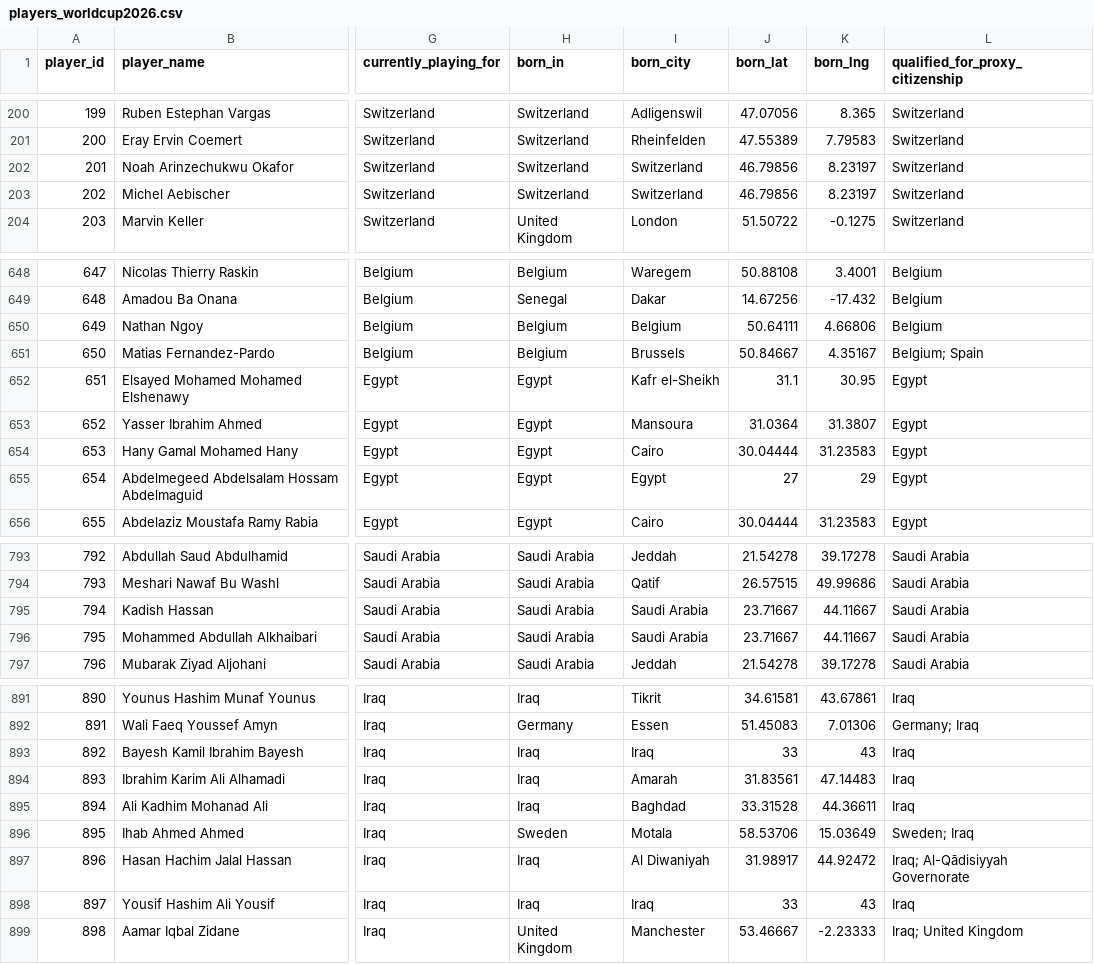
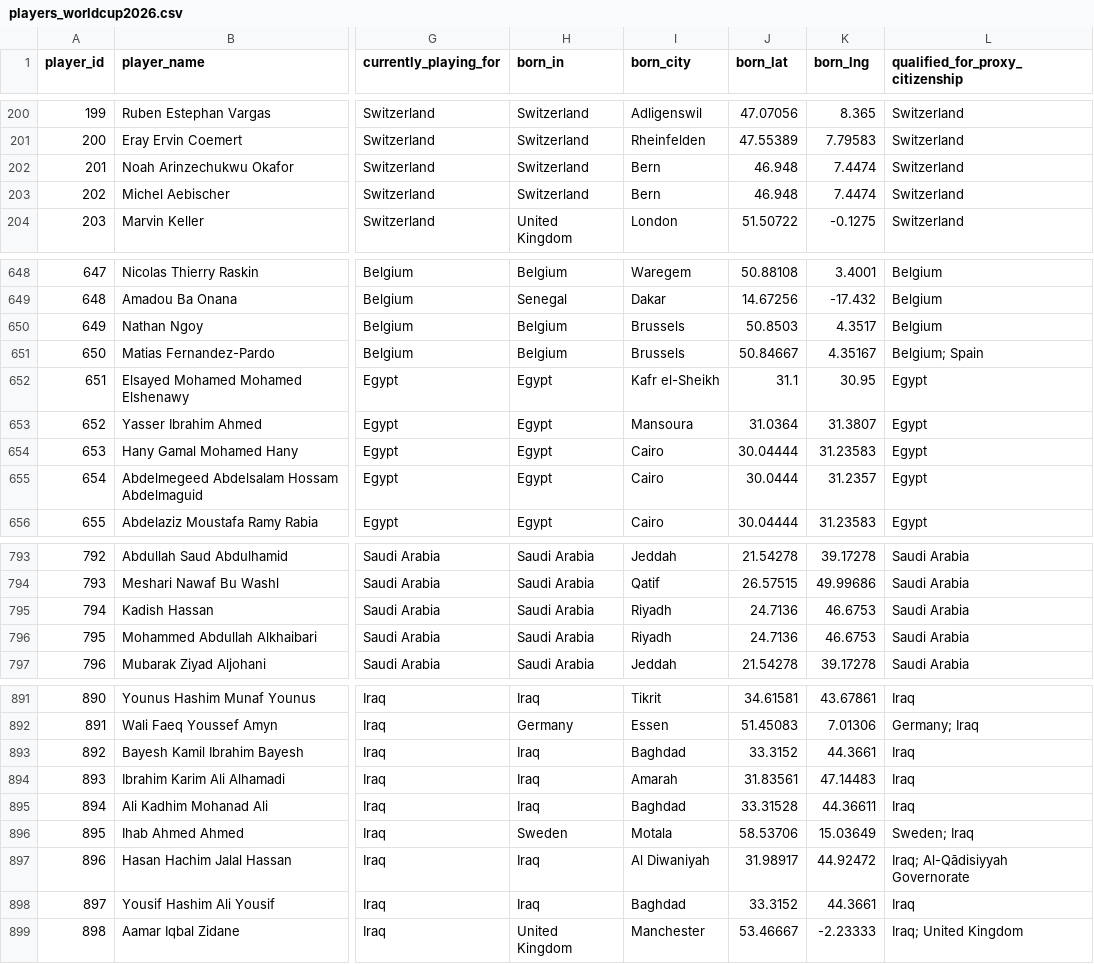
Before and after one commit to bntcurtis/worldly-cup, a CSV file: players_worldcup2026.csv, drawn as a sheet; only a part is shown, gaps mark what is left out; the diff covers the shown part only; the diff names each change by its address in the sheet, - before the commit and + after, or states it on an @@ line.

```diff
--- a/players_worldcup2026.csv
+++ b/players_worldcup2026.csv
-I202:I203 (born_city): Switzerland
+I202:I203 (born_city): Bern
-J202:J203 (born_lat): 46.79856
+J202:J203 (born_lat): 46.948
-K202:K203 (born_lng): 8.23197
+K202:K203 (born_lng): 7.4474
-I650 (born_city): Belgium
+I650 (born_city): Brussels
-J650 (born_lat): 50.64111
+J650 (born_lat): 50.8503
-K650 (born_lng): 4.66806
+K650 (born_lng): 4.3517
-I655 (born_city): Egypt
+I655 (born_city): Cairo
-J655 (born_lat): 27
+J655 (born_lat): 30.0444
-K655 (born_lng): 29
+K655 (born_lng): 31.2357
-I795:I796 (born_city): Saudi Arabia
+I795:I796 (born_city): Riyadh
-J795:J796 (born_lat): 23.71667
+J795:J796 (born_lat): 24.7136
-K795:K796 (born_lng): 44.11667
+K795:K796 (born_lng): 46.6753
-I893 (born_city): Iraq
+I893 (born_city): Baghdad
-J893 (born_lat): 33
+J893 (born_lat): 33.3152
-K893 (born_lng): 43
+K893 (born_lng): 44.3661
-I898 (born_city): Iraq
+I898 (born_city): Baghdad
-J898 (born_lat): 33
+J898 (born_lat): 33.3152
-K898 (born_lng): 43
+K898 (born_lng): 44.3661
```
Also changed, not shown: 167 edited cells elsewhere in this file.
